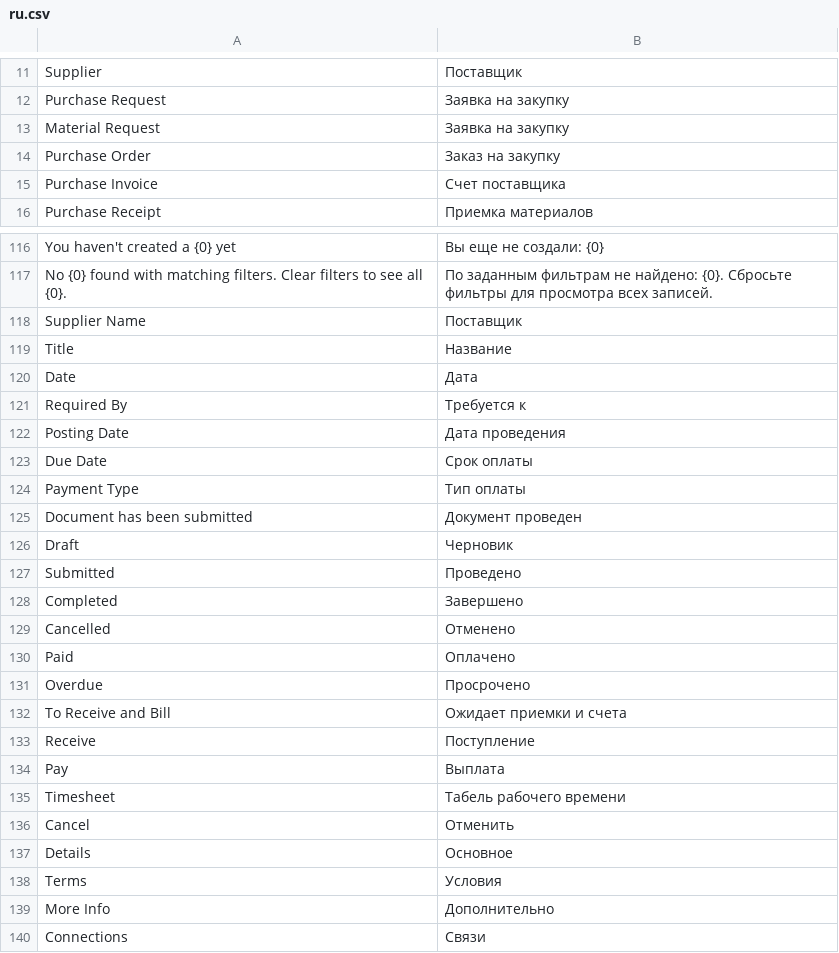
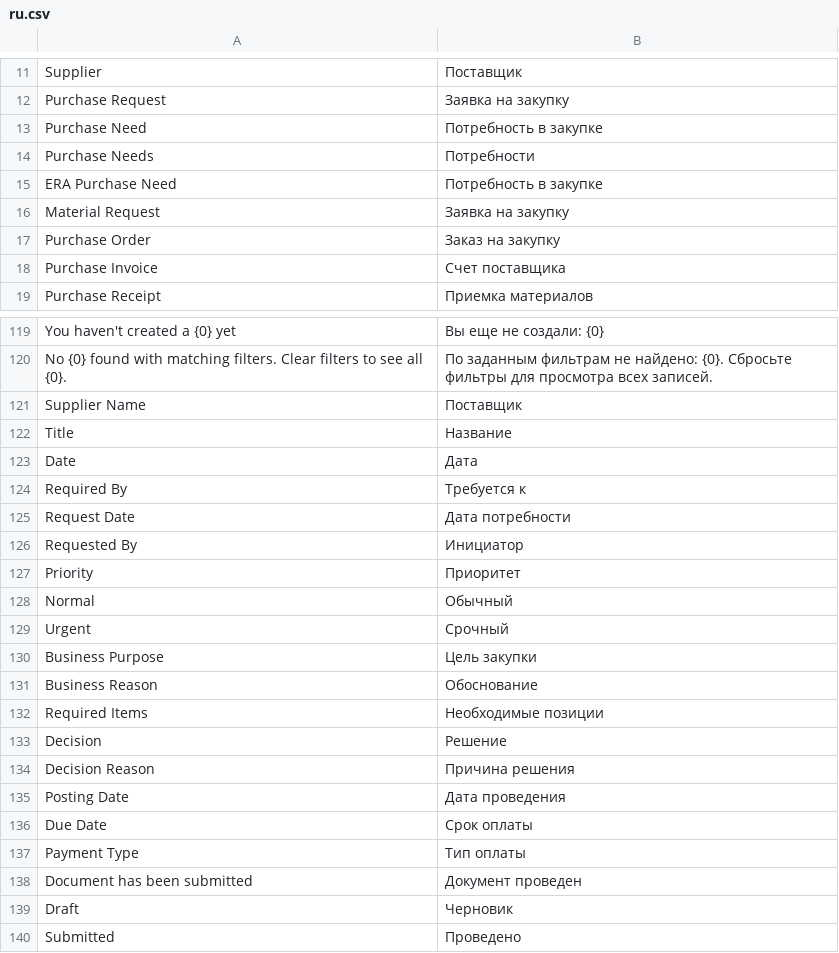
Before and after one commit to eralmaz-art/era-soft, a CSV file: era_soft/translations/ru.csv, drawn as a sheet; only a part is shown, gaps mark what is left out; the shorter side is filled out with more unchanged rows; the diff covers the shown part only; the diff names each change by its address in the sheet, - before the commit and + after, or states it on an @@ line.

Commit message:
feat: deliver construction purchase need workflow

```diff
--- a/era_soft/translations/ru.csv
+++ b/era_soft/translations/ru.csv
+row 13: Purchase Need | Потребность в закупке
+row 14: Purchase Needs | Потребности
+row 15: ERA Purchase Need | Потребность в закупке
+row 125: Request Date | Дата потребности
+row 126: Requested By | Инициатор
+row 127: Priority | Приоритет
+row 128: Normal | Обычный
+row 129: Urgent | Срочный
+row 130: Business Purpose | Цель закупки
+row 131: Business Reason | Обоснование
+row 132: Required Items | Необходимые позиции
+row 133: Decision | Решение
+row 134: Decision Reason | Причина решения
```
Also changed, not shown: 29 added rows elsewhere in this file, 19 other files.
